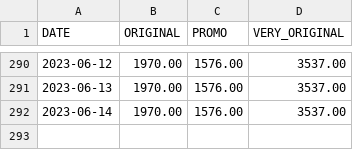
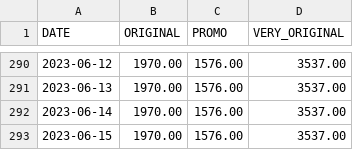
Before and after one commit to Adri-Charbonneau/HBW, a CSV file: DATA/PRIX_HBW.csv, drawn as a sheet; only a part is shown, gaps mark what is left out; the diff names each change by its address in the sheet, - before the commit and + after, or states it on an @@ line.

Commit message:
[Bot] Update HBW price

```diff
--- a/DATA/PRIX_HBW.csv
+++ b/DATA/PRIX_HBW.csv
+row 293: 2023-06-15 | 1970.00 | 1576.00 | 3537.00
```
